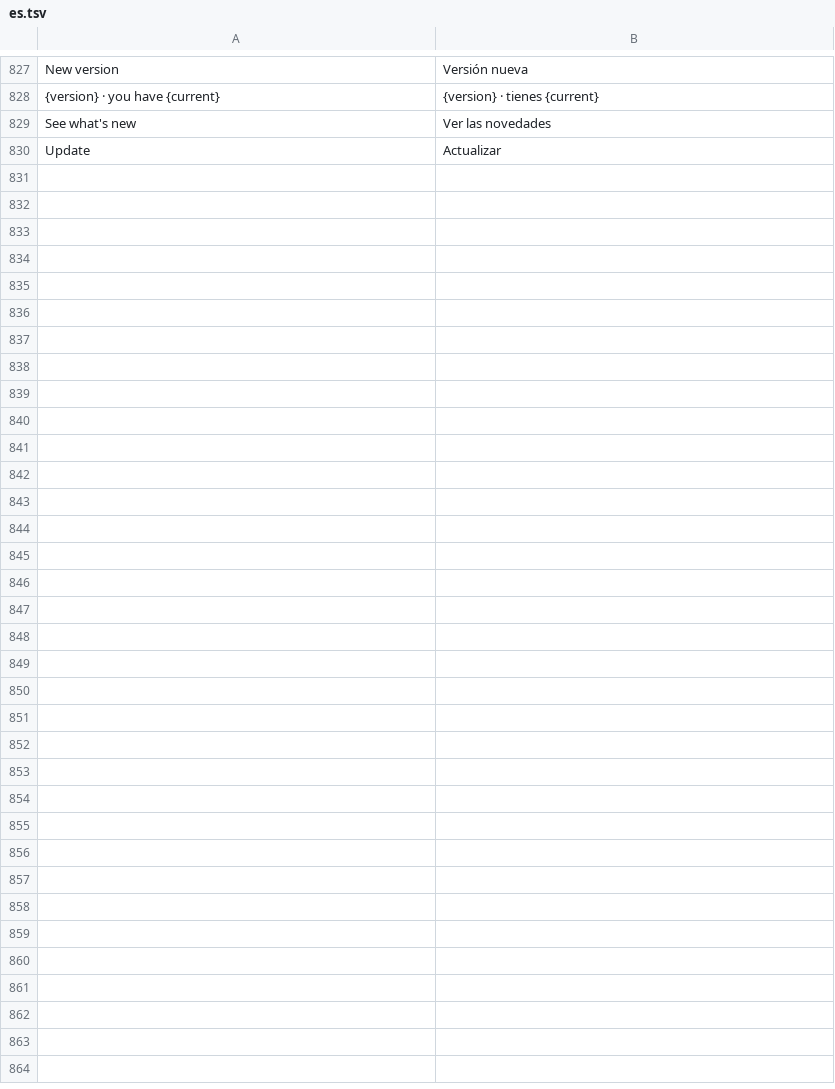
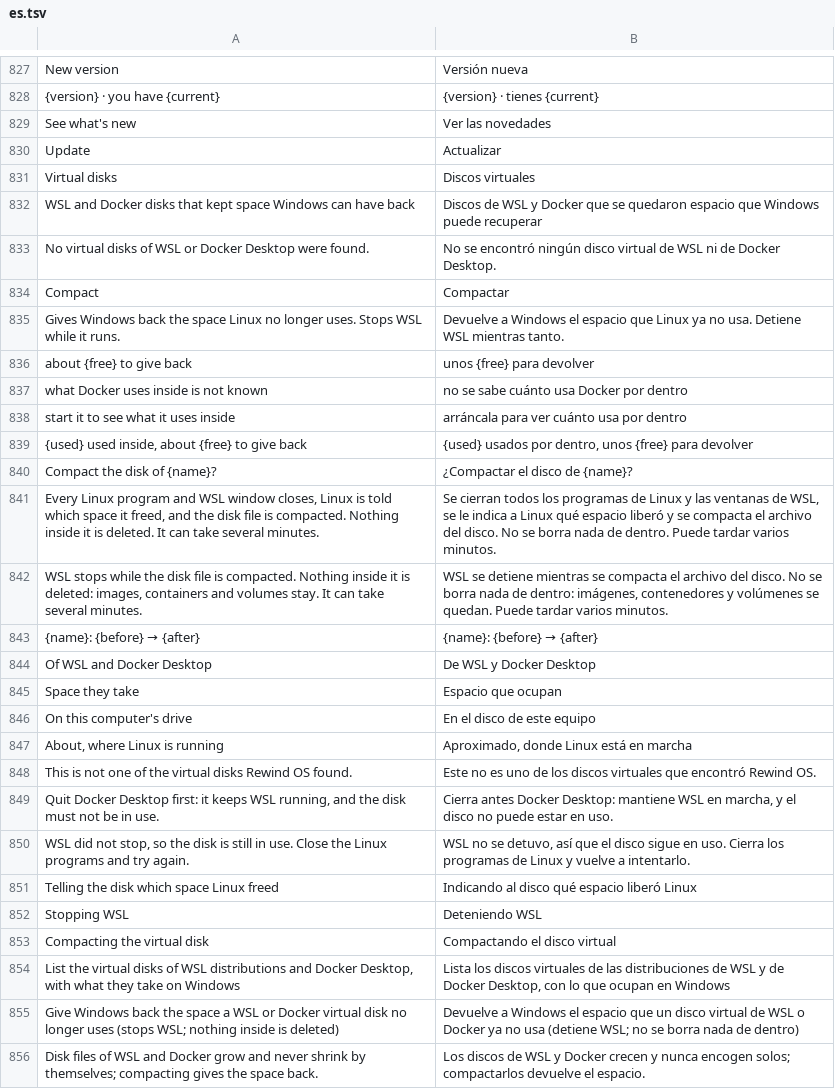
Before and after one commit to rewind-os/rewind-os-app, a TSV file: crates/i18n/locales/es.tsv, drawn as a sheet; only a part is shown, gaps mark what is left out; the diff names each change by its address in the sheet, - before the commit and + after, or states it on an @@ line.

```diff
--- a/crates/i18n/locales/es.tsv
+++ b/crates/i18n/locales/es.tsv
+row 831: Virtual disks | Discos virtuales
+row 832: WSL and Docker disks that kept space Windows can have back | Discos de WSL y Docker que se quedaron espacio que Windows puede recuperar
+row 833: No virtual disks of WSL or Docker Desktop were found. | No se encontró ningún disco virtual de WSL ni de Docker Desktop.
+row 834: Compact | Compactar
+row 835: Gives Windows back the space Linux no longer uses. Stops WSL while it runs. | Devuelve a Windows el espacio que Linux ya no usa. Detiene WSL mientras tanto.
+row 836: about {free} to give back | unos {free} para devolver
+row 837: what Docker uses inside is not known | no se sabe cuánto usa Docker por dentro
+row 838: start it to see what it uses inside | arráncala para ver cuánto usa por dentro
+row 839: {used} used inside, about {free} to give back | {used} usados por dentro, unos {free} para devolver
+row 840: Compact the disk of {name}? | ¿Compactar el disco de {name}?
+row 841: Every Linux program and WSL window closes, Linux is told which space it freed, and the disk file is compacted. Nothing inside it is deleted. It can take several minutes. | Se cierran todos los programas de Linux y las ventanas de WSL, se le indica a Linux qué espacio liberó y se compacta el archivo del disco. No se borra nada de dentro. Puede tardar varios minutos.
+row 842: WSL stops while the disk file is compacted. Nothing inside it is deleted: images, containers and volumes stay. It can take several minutes. | WSL se detiene mientras se compacta el archivo del disco. No se borra nada de dentro: imágenes, contenedores y volúmenes se quedan. Puede tardar varios minutos.
+row 843: {name}: {before} → {after} | {name}: {before} → {after}
+row 844: Of WSL and Docker Desktop | De WSL y Docker Desktop
+row 845: Space they take | Espacio que ocupan
+row 846: On this computer's drive | En el disco de este equipo
+row 847: About, where Linux is running | Aproximado, donde Linux está en marcha
+row 848: This is not one of the virtual disks Rewind OS found. | Este no es uno de los discos virtuales que encontró Rewind OS.
+row 849: Quit Docker Desktop first: it keeps WSL running, and the disk must not be in use. | Cierra antes Docker Desktop: mantiene WSL en marcha, y el disco no puede estar en uso.
+row 850: WSL did not stop, so the disk is still in use. Close the Linux programs and try again. | WSL no se detuvo, así que el disco sigue en uso. Cierra los programas de Linux y vuelve a intentarlo.
+row 851: Telling the disk which space Linux freed | Indicando al disco qué espacio liberó Linux
+row 852: Stopping WSL | Deteniendo WSL
+row 853: Compacting the virtual disk | Compactando el disco virtual
+row 854: List the virtual disks of WSL distributions and Docker Desktop, with what they take on Windows | Lista los discos virtuales de las distribuciones de WSL y de Docker Desktop, con lo que ocupan en Windows
+row 855: Give Windows back the space a WSL or Docker virtual disk no longer uses (stops WSL; nothing inside is deleted) | Devuelve a Windows el espacio que un disco virtual de WSL o Docker ya no usa (detiene WSL; no se borra nada de dentro)
+row 856: Disk files of WSL and Docker grow and never shrink by themselves; compacting gives the space back. | Los discos de WSL y Docker crecen y nunca encogen solos; compactarlos devuelve el espacio.
```
Also changed, not shown: 14 other files.
